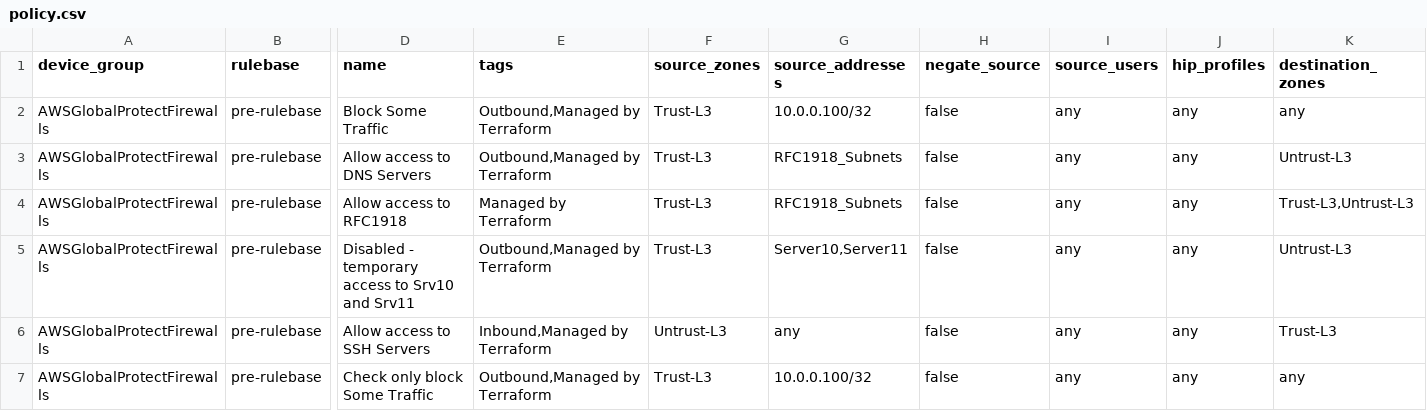
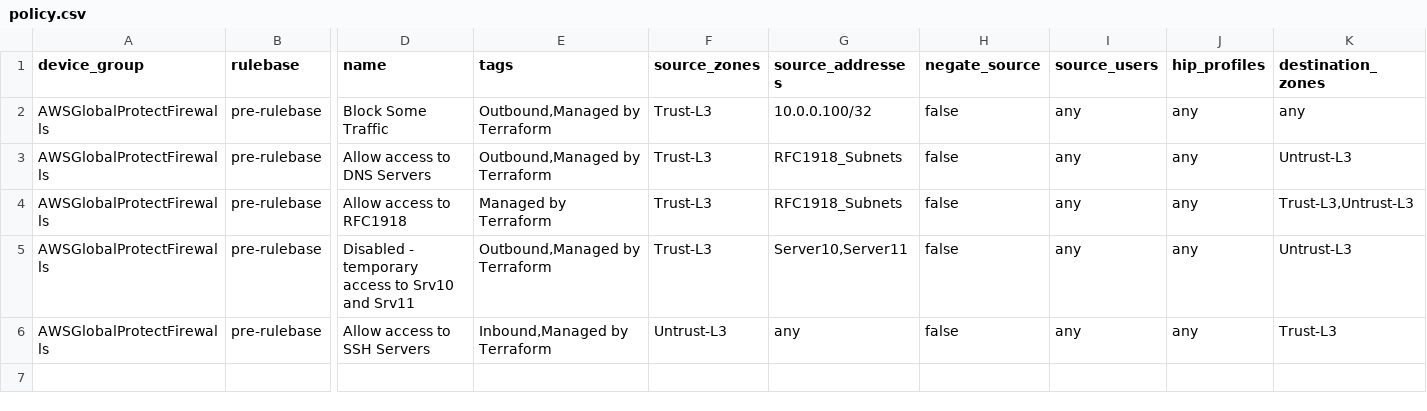
Before and after one commit to PaloAltoNetworks/terraform-panos-ngfw-modules, a CSV file: examples/csv_examples/csv_basic_example/csv/policy.csv, drawn as a sheet; only a part is shown, gaps mark what is left out; rows hold the shown columns only; the diff names each change by its address in the sheet, - before the commit and + after, or states it on an @@ line.

Commit message:
Remove 1 policy

```diff
--- a/examples/csv_examples/csv_basic_example/csv/policy.csv
+++ b/examples/csv_examples/csv_basic_example/csv/policy.csv
-row 7: AWSGlobalProtectFirewalls | pre-rulebase | Check only block Some Traffic | Outbound,Managed by Terraform | Trust-L3 | 10.0.0.100/32 | false | any | any | any
```
